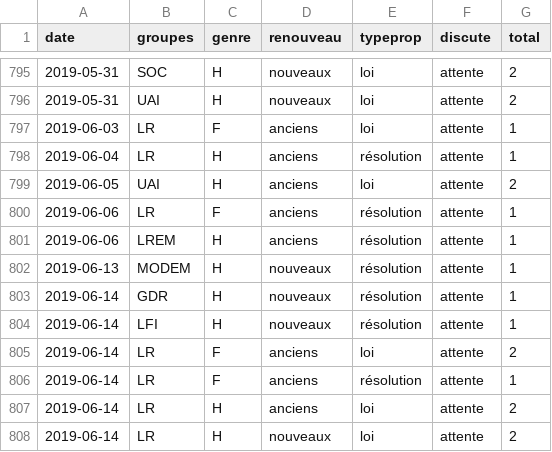
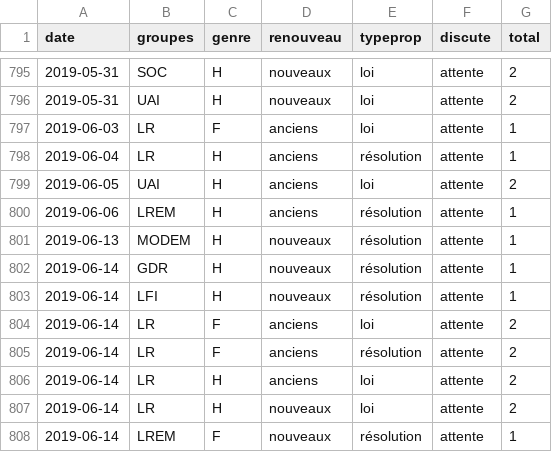
Before and after one commit to RouxRC/parole, a TSV file: data/propositions_15.tsv, drawn as a sheet; only a part is shown, gaps mark what is left out; the shorter side is filled out with more unchanged rows.

```diff
--- a/data/propositions_15.tsv
+++ b/data/propositions_15.tsv
@@ -799,3 +799,2 @@ date	groupes	genre	renouveau	typeprop	discute	total
 2019-06-05	UAI	H	anciens	loi	attente	2
-2019-06-06	LR	F	anciens	résolution	attente	1
 2019-06-06	LREM	H	anciens	résolution	attente	1
@@ -805,3 +804,3 @@ date	groupes	genre	renouveau	typeprop	discute	total
 2019-06-14	LR	F	anciens	loi	attente	2
-2019-06-14	LR	F	anciens	résolution	attente	1
+2019-06-14	LR	F	anciens	résolution	attente	2
 2019-06-14	LR	H	anciens	loi	attente	2
```
Also changed, not shown: data/amendements_15.tsv.
